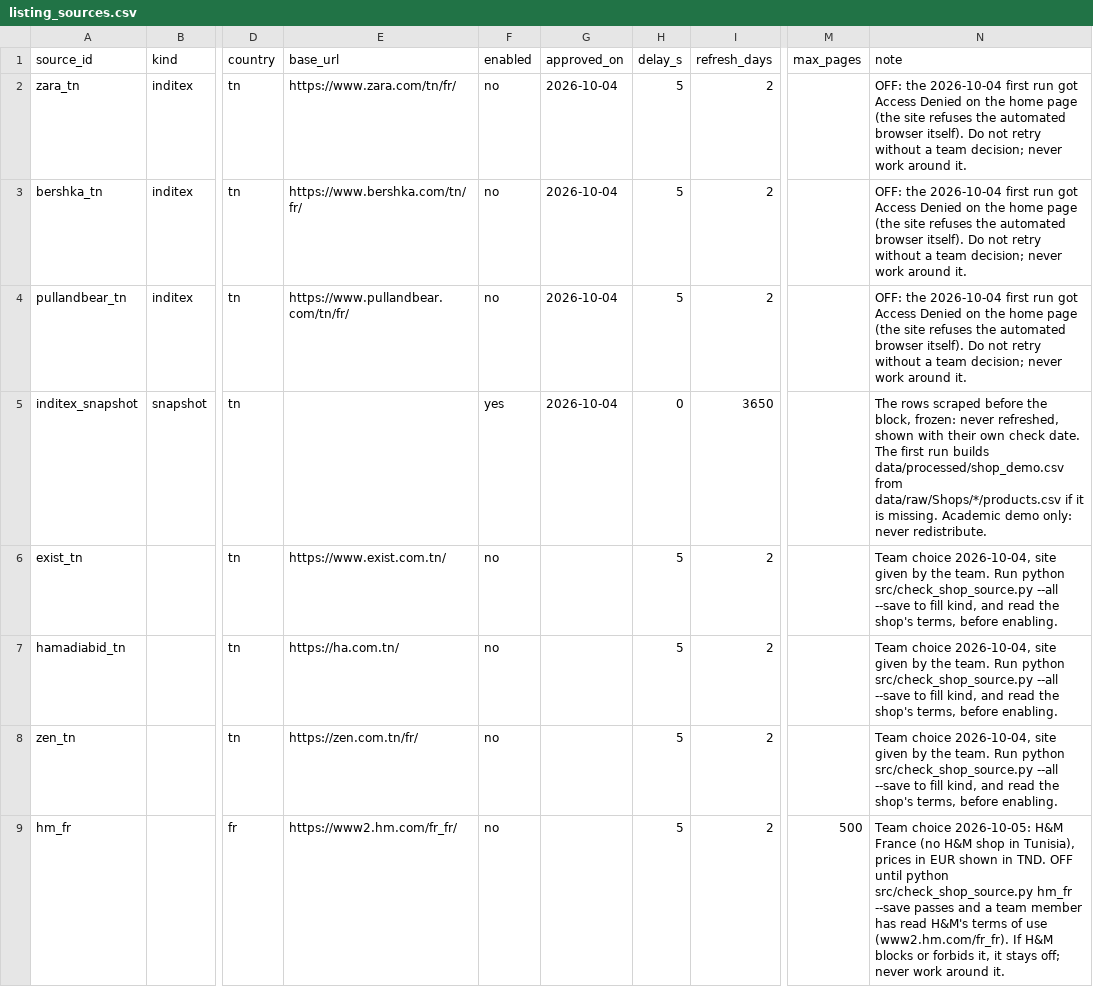
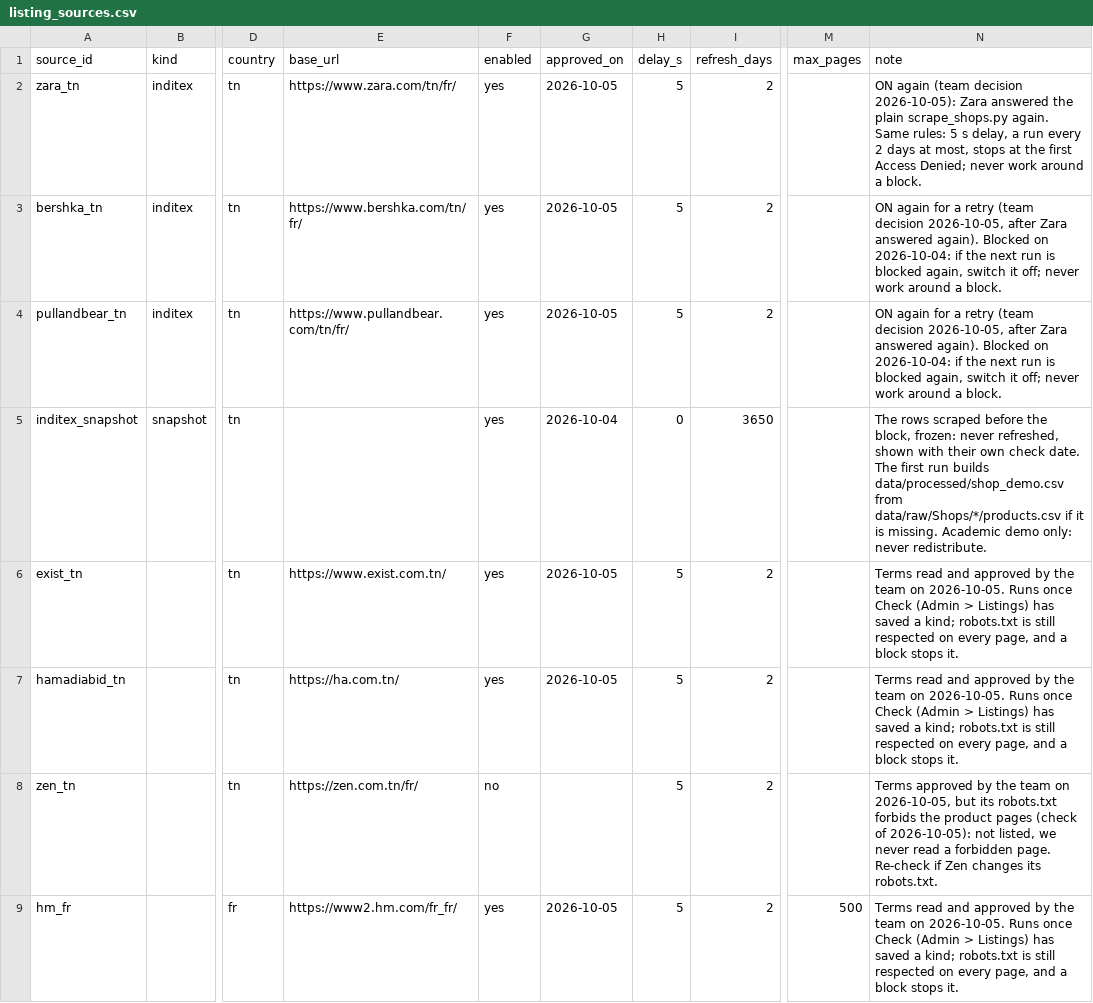
Before and after one commit to mohamedaziz-ouertatani/DressMe, a CSV file: mappings/listing_sources.csv, drawn as a sheet; only a part is shown, gaps mark what is left out; the diff names each change by its address in the sheet, - before the commit and + after, or states it on an @@ line.

```diff
--- a/mappings/listing_sources.csv
+++ b/mappings/listing_sources.csv
-F2:F4 (enabled): no
+F2:F4 (enabled): yes
-G2:G4 (approved_on): 2026-10-04
+G2:G4 (approved_on): 2026-10-05
-N2 (note): OFF: the 2026-10-04 first run got Access Denied on the home page (the site refuses the automated browser itself). Do not retry without a team decision; never work around it.
+N2 (note): ON again (team decision 2026-10-05): Zara answered the plain scrape_shops.py again. Same rules: 5 s delay, a run every 2 days at most, stops at the first Access Denied; never work around a block.
-N3:N4 (note): OFF: the 2026-10-04 first run got Access Denied on the home page (the site refuses the automated browser itself). Do not retry without a team decision; never work around it.
+N3:N4 (note): ON again for a retry (team decision 2026-10-05, after Zara answered again). Blocked on 2026-10-04: if the next run is blocked again, switch it off; never work around a block.
-F6:F7 (enabled): no
+F6:F7 (enabled): yes
-G6:G7 (approved_on): (empty)
+G6:G7 (approved_on): 2026-10-05
-N6:N7 (note): Team choice 2026-10-04, site given by the team. Run python src/check_shop_source.py --all --save to fill kind, and read the shop's terms, before enabling.
+N6:N7 (note): Terms read and approved by the team on 2026-10-05. Runs once Check (Admin > Listings) has saved a kind; robots.txt is still respected on every page, and a block stops it.
-N8 (note): Team choice 2026-10-04, site given by the team. Run python src/check_shop_source.py --all --save to fill kind, and read the shop's terms, before enabling.
+N8 (note): Terms approved by the team on 2026-10-05, but its robots.txt forbids the product pages (check of 2026-10-05): not listed, we never read a forbidden page. Re-check if Zen changes its robots.txt.
-F9 (enabled): no
+F9 (enabled): yes
-G9 (approved_on): (empty)
+G9 (approved_on): 2026-10-05
-N9 (note): Team choice 2026-10-05: H&M France (no H&M shop in Tunisia), prices in EUR shown in TND. OFF until python src/check_shop_source.py hm_fr --save passes and a team member has read H&M's terms of use (www2.hm.com/fr_fr). If H&M blocks or forbids it, it stays off; never work around it.
+N9 (note): Terms read and approved by the team on 2026-10-05. Runs once Check (Admin > Listings) has saved a kind; robots.txt is still respected on every page, and a block stops it.
```
Also changed, not shown: 7 other files.
